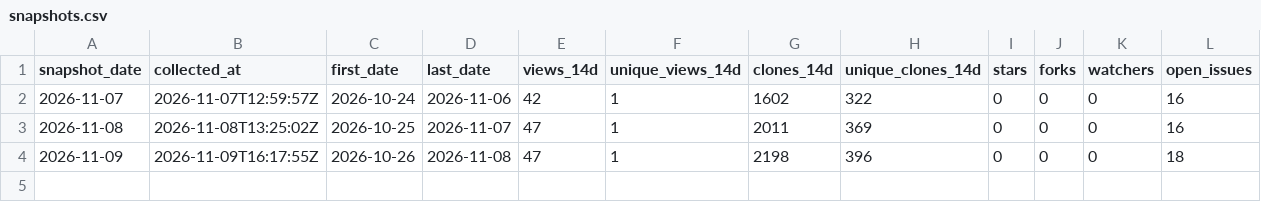
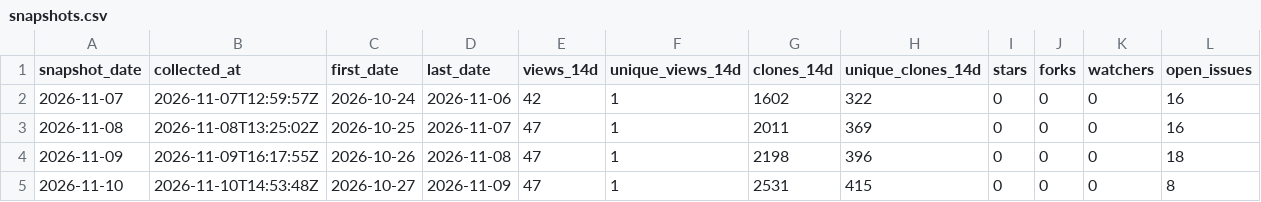
Before and after one commit to danielep71/K-NSFR, a CSV file: data/snapshots.csv, drawn as a sheet; only a part is shown; rows hold the shown columns only; the diff names each change by its address in the sheet, - before the commit and + after, or states it on an @@ line.

```diff
--- a/data/snapshots.csv
+++ b/data/snapshots.csv
+row 5: 2026-11-10 | 2026-11-10T14:53:48Z | 2026-10-27 | 2026-11-09 | 47 | 1 | 2531 | 415 | 0 | 0 | 0 | 8
```
Also changed, not shown: data/daily.csv, data/paths.csv, 2 other files.
